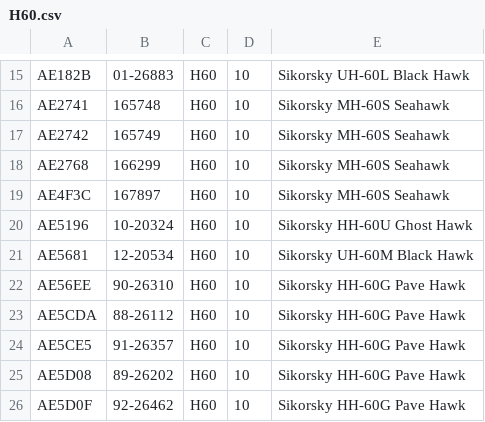
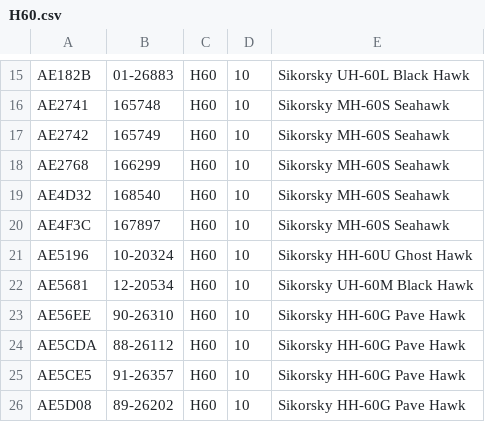
Before and after one commit to adsbfi/type-longnames, a CSV file: individual-types/H60.csv, drawn as a sheet; only a part is shown, gaps mark what is left out; the shorter side is filled out with more unchanged rows.

```diff
--- a/individual-types/H60.csv
+++ b/individual-types/H60.csv
@@ -18,2 +18,3 @@ AE2742,165749,H60,10,Sikorsky MH-60S Seahawk
 AE2768,166299,H60,10,Sikorsky MH-60S Seahawk
+AE4D32,168540,H60,10,Sikorsky MH-60S Seahawk
 AE4F3C,167897,H60,10,Sikorsky MH-60S Seahawk
```
Also changed, not shown: individual-types/F18S.csv, individual-types/H64.csv, 2 other files.
